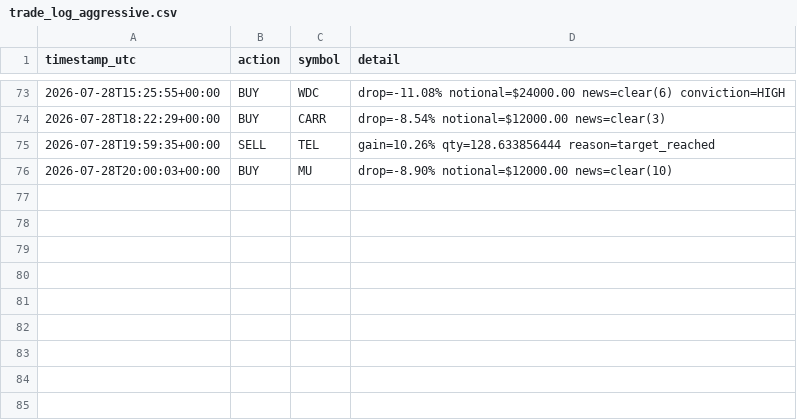
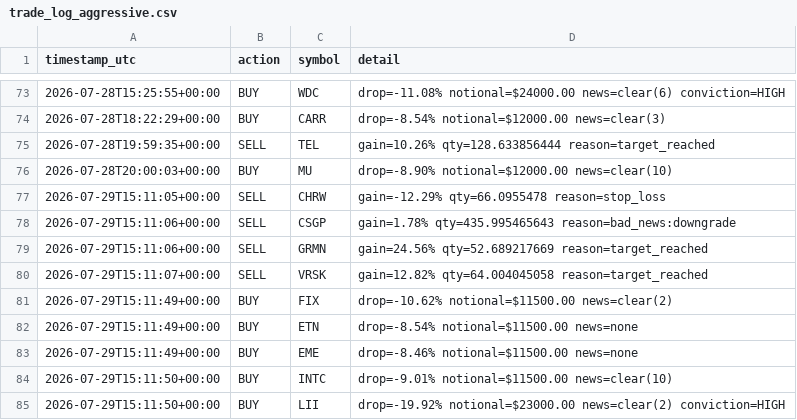
Before and after one commit to titomotta3/dip-recover-trading-bot, a CSV file: trade_log_aggressive.csv, drawn as a sheet; only a part is shown, gaps mark what is left out.

```diff
--- a/trade_log_aggressive.csv
+++ b/trade_log_aggressive.csv
@@ -76 +76,10 @@ timestamp_utc,action,symbol,detail
 2026-07-28T20:00:03+00:00,BUY,MU,drop=-8.90% notional=$12000.00 news=clear(10)
+2026-07-29T15:11:05+00:00,SELL,CHRW,gain=-12.29% qty=66.0955478 reason=stop_loss
+2026-07-29T15:11:06+00:00,SELL,CSGP,gain=1.78% qty=435.995465643 reason=bad_news:downgrade
+2026-07-29T15:11:06+00:00,SELL,GRMN,gain=24.56% qty=52.689217669 reason=target_reached
+2026-07-29T15:11:07+00:00,SELL,VRSK,gain=12.82% qty=64.004045058 reason=target_reached
+2026-07-29T15:11:49+00:00,BUY,FIX,drop=-10.62% notional=$11500.00 news=clear(2)
+2026-07-29T15:11:49+00:00,BUY,ETN,drop=-8.54% notional=$11500.00 news=none
+2026-07-29T15:11:49+00:00,BUY,EME,drop=-8.46% notional=$11500.00 news=none
+2026-07-29T15:11:50+00:00,BUY,INTC,drop=-9.01% notional=$11500.00 news=clear(10)
+2026-07-29T15:11:50+00:00,BUY,LII,drop=-19.92% notional=$23000.00 news=clear(2) conviction=HIGH
```
Also changed, not shown: equity_history_aggressive.csv, 4 other files.
